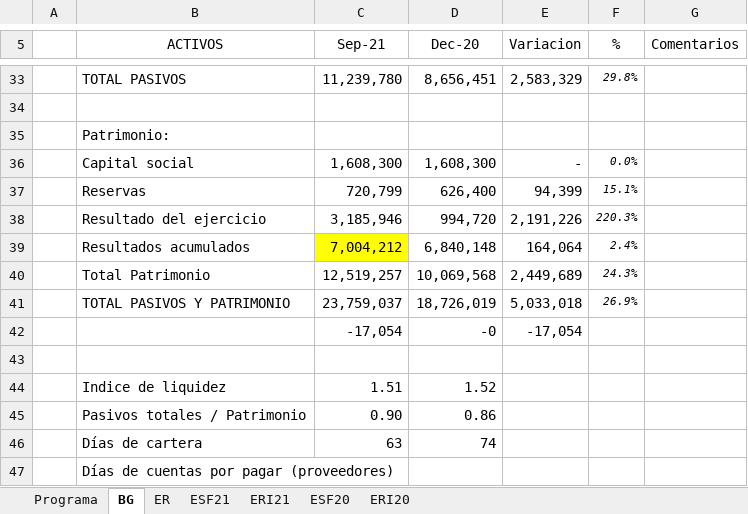
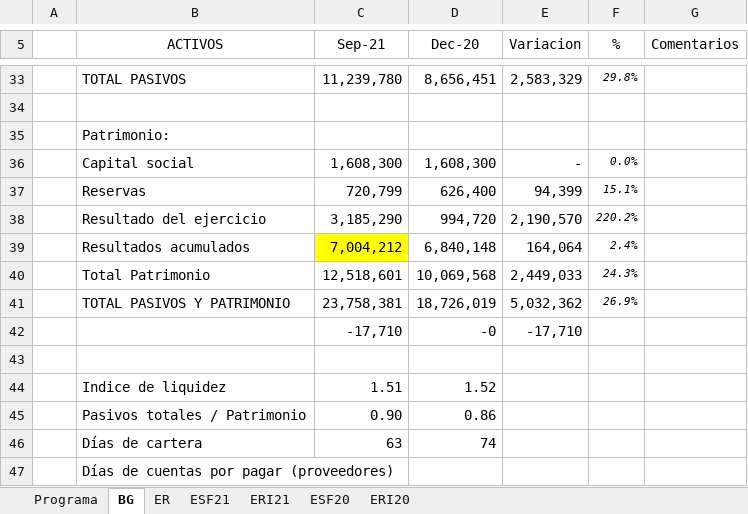
Before and after one commit to cesarleon911/Grafimpac, an Excel workbook: Fase I - Planeacion y Riesgos/3000 Conocimiento del negocio/3001 Revision analitica preliminar.xlsx, sheet BG, drawn as a sheet; only a part is shown, gaps mark what is left out; values as stored, in another font and other column widths than the file's, no borders; removed rows and columns are numbered as before the commit, all else as after; the diff names each change by its address in the sheet, - before the commit and + after, or states it on an @@ line.

```diff
--- a/Fase I - Planeacion y Riesgos/3000 Conocimiento del negocio/3001 Revision analitica preliminar.xlsx (sheet BG)
+++ b/Fase I - Planeacion y Riesgos/3000 Conocimiento del negocio/3001 Revision analitica preliminar.xlsx (sheet BG)
-C38 (Sep-21): 3,185,946
+C38 (Sep-21): 3,185,290
-E38 (Variacion): 2,191,226
+E38 (Variacion): 2,190,570
-F38 (%): 220.3%
+F38 (%): 220.2%
-C40 (Sep-21): 12,519,257
+C40 (Sep-21): 12,518,601
-E40 (Variacion): 2,449,689
+E40 (Variacion): 2,449,033
-C41 (Sep-21): 23,759,037
+C41 (Sep-21): 23,758,381
-E41 (Variacion): 5,033,018
+E41 (Variacion): 5,032,362
-row 42:  |  | -17,054 | -0 | -17,054
+row 42:  |  | -17,710 | -0 | -17,710
```
Also changed, not shown: sheet ERI21, sheet ER, hidden cells, 36 other files.
